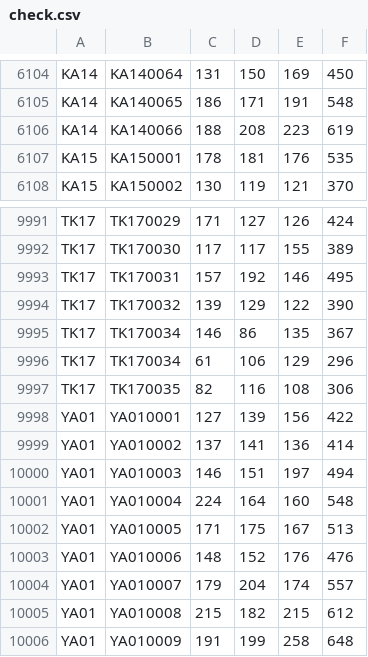
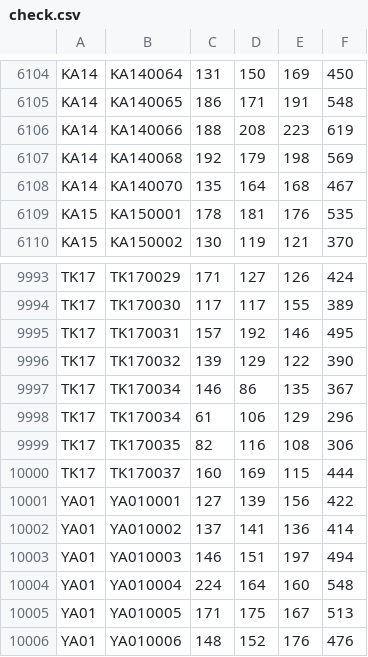
Before and after one commit to takehiko2324/ranking2026, a CSV file: check.csv, drawn as a sheet; only a part is shown, gaps mark what is left out; the shorter side is filled out with more unchanged rows; the diff names each change by its address in the sheet, - before the commit and + after, or states it on an @@ line.

Commit message:
Update check.csv from FileMaker

```diff
--- a/check.csv
+++ b/check.csv
+row 6107: KA14 | KA140068 | 192 | 179 | 198 | 569
+row 6108: KA14 | KA140070 | 135 | 164 | 168 | 467
+row 10000: TK17 | TK170037 | 160 | 169 | 115 | 444
```
